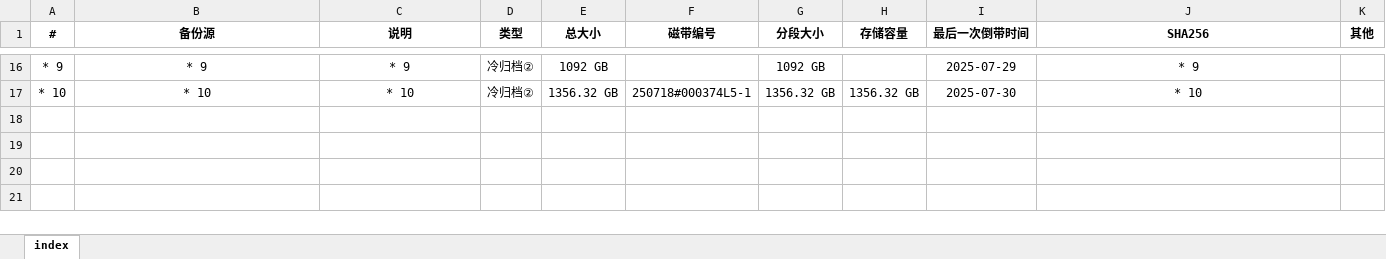
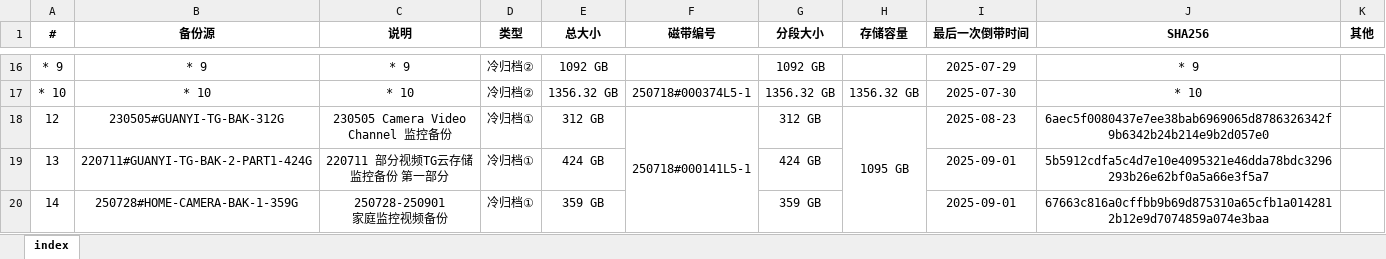
Before and after one commit to ERR0RPR0MPT/Tape, an Excel workbook: index.xlsx, sheet index, drawn as a sheet; only a part is shown, gaps mark what is left out; values as stored, in another font and other column widths than the file's, no borders; ↵ is a line break in a cell; the diff names each change by its address in the sheet, - before the commit and + after, or states it on an @@ line.

Commit message:
update index

```diff
--- a/index.xlsx (sheet index)
+++ b/index.xlsx (sheet index)
+row 18: 12 | 230505#GUANYI-TG-BAK-312G | 230505 Camera Video ↵ Channel 监控备份 | 冷归档① | 312 GB | 250718#000141L5-1 | 312 GB | 1095 GB | 2025-08-23 | 6aec5f0080437e7ee38bab6969065d8786326342f9b6342b24b214e9b2d057e0
+row 19: 13 | 220711#GUANYI-TG-BAK-2-PART1-424G | 220711 部分视频TG云存储 ↵ 监控备份 第一部分 | 冷归档① | 424 GB |  | 424 GB |  | 2025-09-01 | 5b5912cdfa5c4d7e10e4095321e46dda78bdc3296293b26e62bf0a5a66e3f5a7
+row 20: 14 | 250728#HOME-CAMERA-BAK-1-359G | 250728-250901 ↵ 家庭监控视频备份 | 冷归档① | 359 GB |  | 359 GB |  | 2025-09-01 | 67663c816a0cffbb9b69d875310a65cfb1a0142812b12e9d7074859a074e3baa
```
Also changed, not shown: 2 other files.
